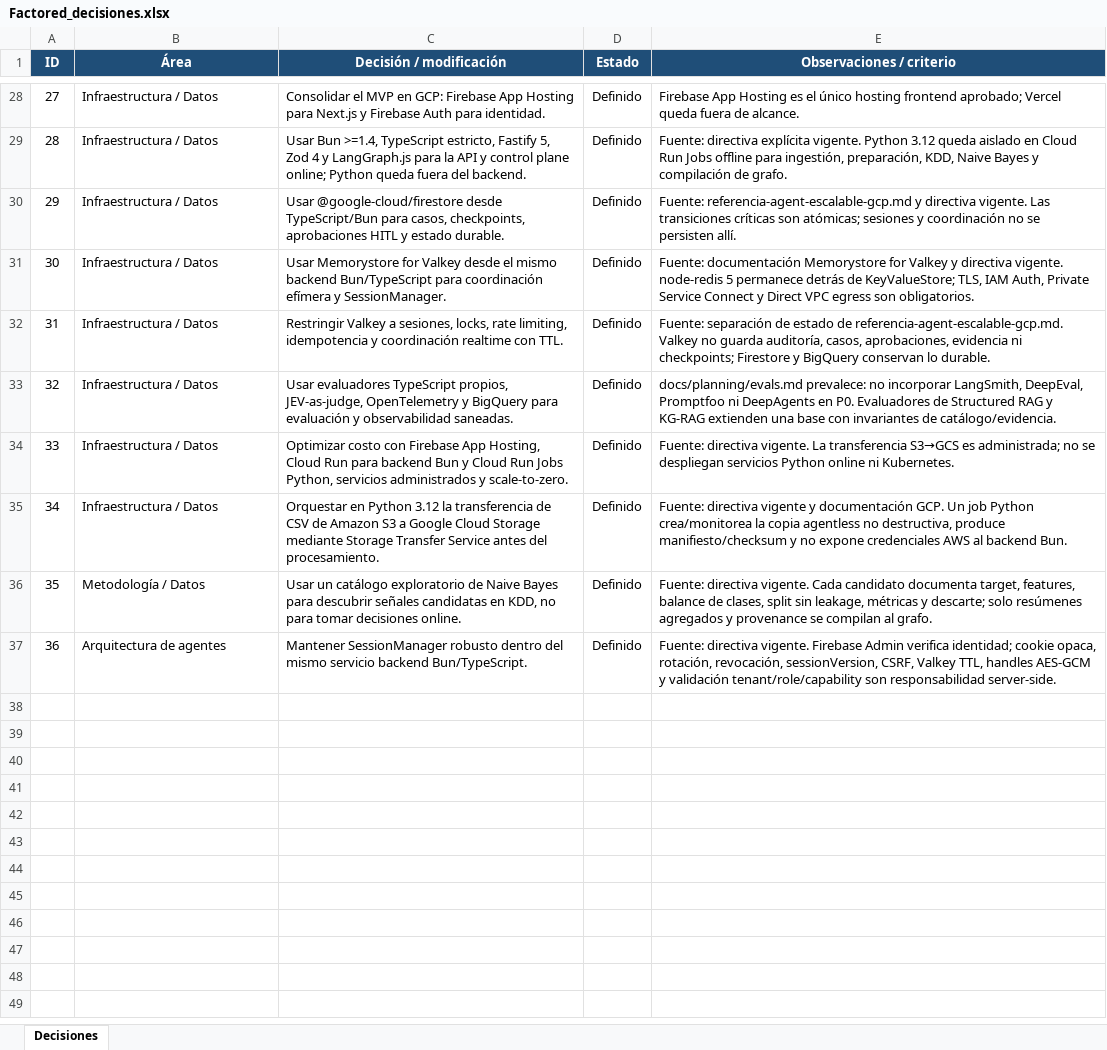
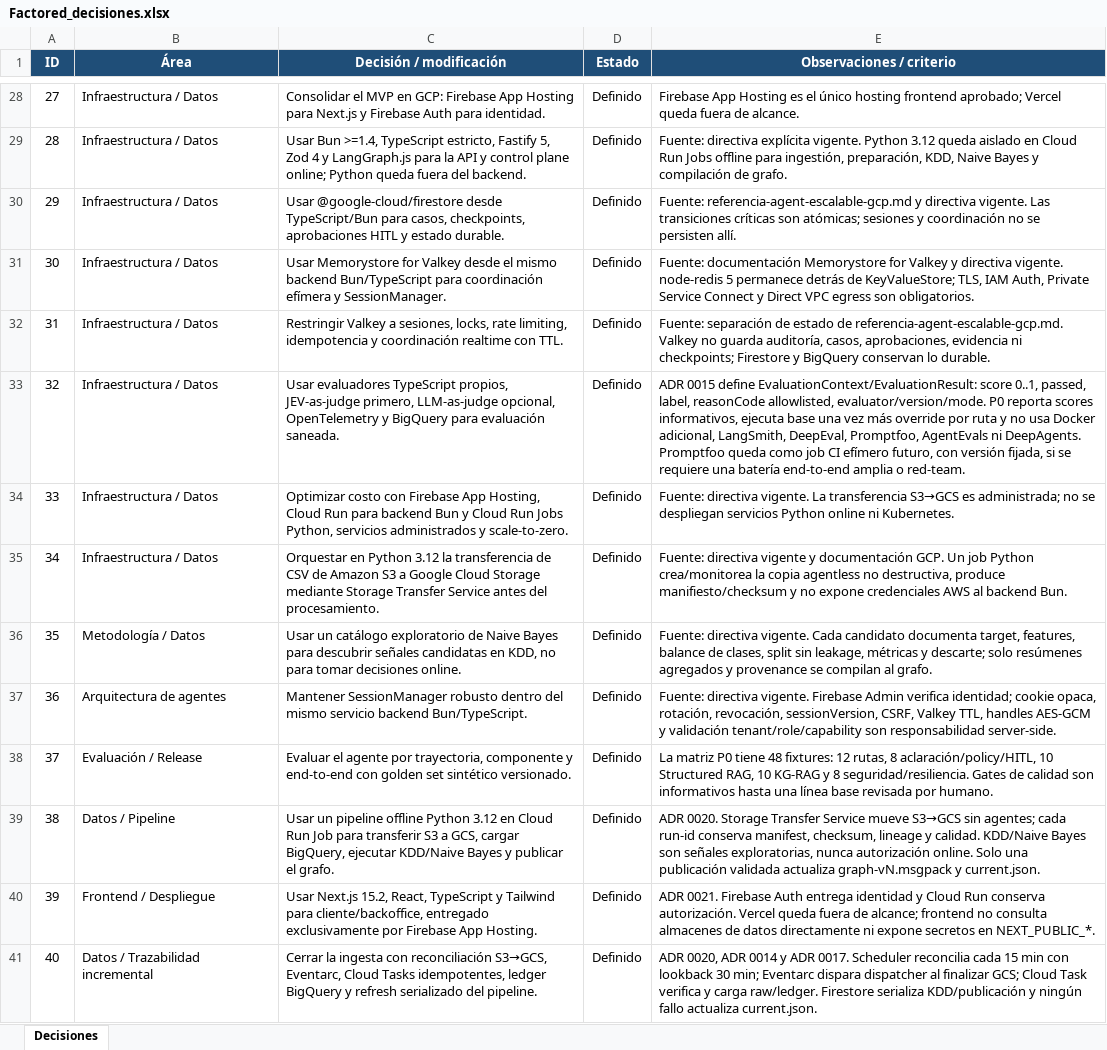
Before and after one commit to factored-peru/factored-hackathon-2026-bankai, an Excel workbook: docs/planning/to-adopt/Factored_decisiones.xlsx, sheet Decisiones, drawn as a sheet; only a part is shown, gaps mark what is left out; values as stored, in another font and other column widths than the file's, no borders; conditional formats and table styles not drawn; the diff names each change by its address in the sheet, - before the commit and + after, or states it on an @@ line.

Commit message:
Document invocation guides and refine agent evaluation

```diff
--- a/docs/planning/to-adopt/Factored_decisiones.xlsx (sheet Decisiones)
+++ b/docs/planning/to-adopt/Factored_decisiones.xlsx (sheet Decisiones)
-C33 (Decisión / modificación): …TypeScript propios, JEV-as-judge, OpenTelemetry y BigQuery para evaluación y observabilidad saneadas.
+C33 (Decisión / modificación): …TypeScript propios, JEV-as-judge primero, LLM-as-judge opcional, OpenTelemetry y BigQuery para evaluación saneada.
-E33 (Observaciones / criterio): docs/planning/evals.md prevalece: no incorporar LangSmith, DeepEval, Promptfoo ni DeepAgents en P0. Evaluadores de Structured RAG y KG-RAG extienden una base con invariantes de catálogo/evidencia.
+E33 (Observaciones / criterio): ADR 0015 define EvaluationContext/EvaluationResult: score 0..1, passed, label, reasonCode allowlisted, evaluator/version/mode. P0 reporta scores informativos, ejecuta base una vez más override por ruta y no usa Docker adicional, LangSmith, DeepEval, Promptfoo, AgentEvals ni DeepAgents. Promptfoo queda como job CI efímero futuro, con versión fijada, si se requiere una batería end-to-end amplia o red-team.
+row 38: 37 | Evaluación / Release | Evaluar el agente por trayectoria, componente y end-to-end con golden set sintético versionado. | Definido | La matriz P0 tiene 48 fixtures: 12 rutas, 8 aclaración/policy/HITL, 10 Structured RAG, 10 KG-RAG y 8 seguridad/resiliencia. Gates de calidad son informativos hasta una línea base revisada por humano.
+row 39: 38 | Datos / Pipeline | Usar un pipeline offline Python 3.12 en Cloud Run Job para transferir S3 a GCS, cargar BigQuery, ejecutar KDD/Naive Bayes y publicar el grafo. | Definido | ADR 0020. Storage Transfer Service mueve S3→GCS sin agentes; cada run-id conserva manifest, checksum, lineage y calidad. KDD/Naive Bayes son señales exploratorias, nunca autorización online. Solo una publicación validada actualiza graph-vN.msgpack y current.json.
+row 40: 39 | Frontend / Despliegue | Usar Next.js 15.2, React, TypeScript y Tailwind para cliente/backoffice, entregado exclusivamente por Firebase App Hosting. | Definido | ADR 0021. Firebase Auth entrega identidad y Cloud Run conserva autorización. Vercel queda fuera de alcance; frontend no consulta almacenes de datos directamente ni expone secretos en NEXT_PUBLIC_*.
+row 41: 40 | Datos / Trazabilidad incremental | Cerrar la ingesta con reconciliación S3→GCS, Eventarc, Cloud Tasks idempotentes, ledger BigQuery y refresh serializado del pipeline. | Definido | ADR 0020, ADR 0014 y ADR 0017. Scheduler reconcilia cada 15 min con lookback 30 min; Eventarc dispara dispatcher al finalizar GCS; Cloud Task verifica y carga raw/ledger. Firestore serializa KDD/publicación y ningún fallo actualiza current.json.
```
Also changed, not shown: 35 other files.
